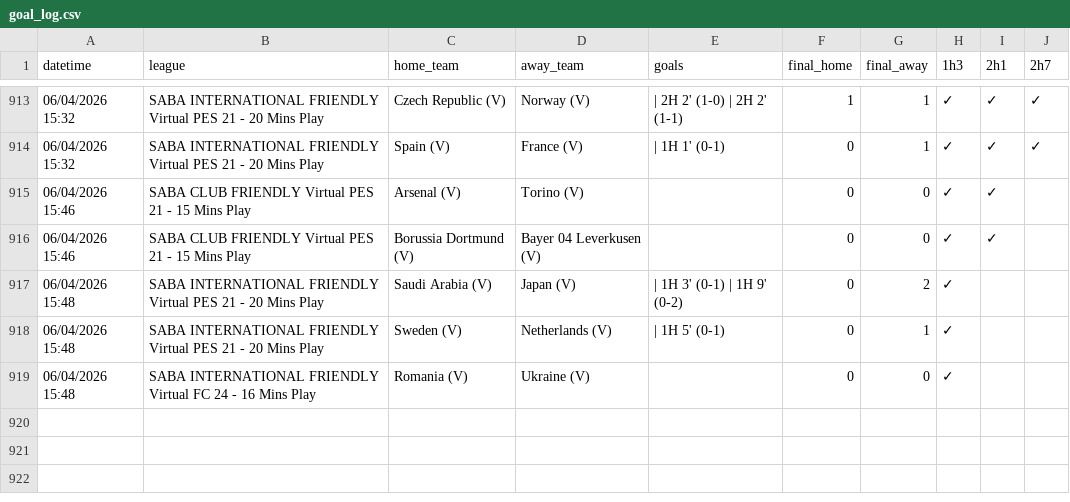
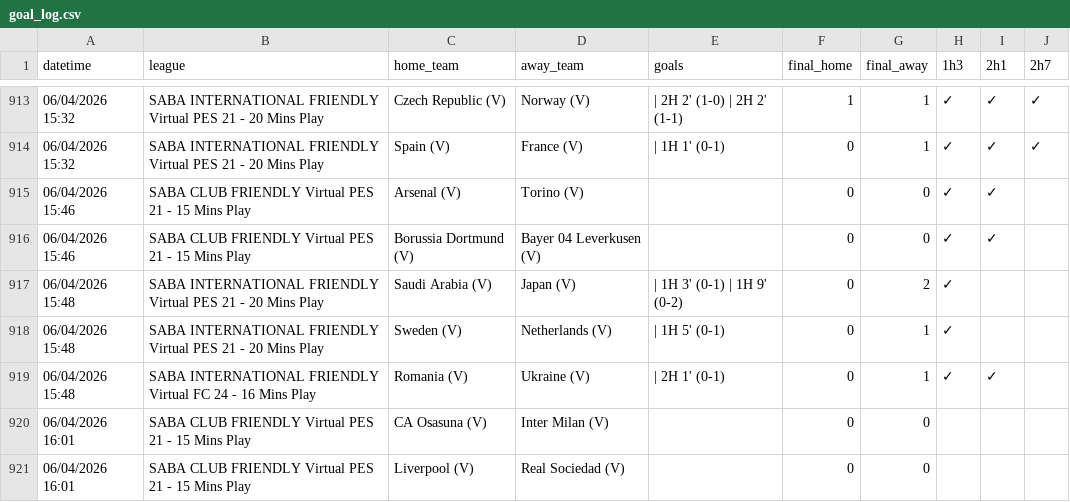
Before and after one commit to aditiawjy/lebihsabar, a CSV file: goal_log.csv, drawn as a sheet; only a part is shown, gaps mark what is left out.

Commit message:
Update goal logs and pattern snapshots

```diff
--- a/goal_log.csv
+++ b/goal_log.csv
@@ -918,2 +918,4 @@ datetime,league,home_team,away_team,goals,final_home,final_away,1h3,2h1,2h7
 "06/04/2026 15:48","SABA INTERNATIONAL FRIENDLY Virtual PES 21 - 20 Mins Play","Sweden (V)","Netherlands (V)"," | 1H 5' (0-1)",0,1,✓,,
-"06/04/2026 15:48","SABA INTERNATIONAL FRIENDLY Virtual FC 24 - 16 Mins Play","Romania (V)","Ukraine (V)",,0,0,✓,,
+"06/04/2026 15:48","SABA INTERNATIONAL FRIENDLY Virtual FC 24 - 16 Mins Play","Romania (V)","Ukraine (V)"," | 2H 1' (0-1)",0,1,✓,✓,
+"06/04/2026 16:01","SABA CLUB FRIENDLY Virtual PES 21 - 15 Mins Play","CA Osasuna (V)","Inter Milan (V)",,0,0,,,
+"06/04/2026 16:01","SABA CLUB FRIENDLY Virtual PES 21 - 15 Mins Play","Liverpool (V)","Real Sociedad (V)",,0,0,,,
```
Also changed, not shown: 1 other file.
